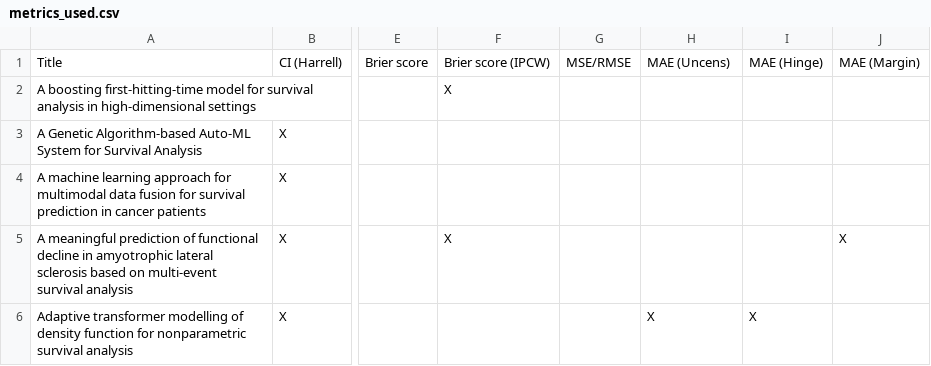
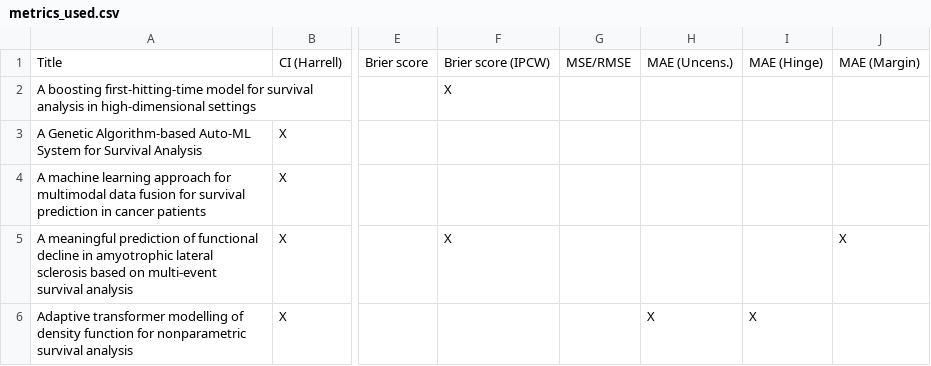
Before and after one commit to thecml/position-cindex, a CSV file: data/metrics_used.csv, drawn as a sheet; only a part is shown, gaps mark what is left out; the diff names each change by its address in the sheet, - before the commit and + after, or states it on an @@ line.

Commit message:
Update data and plot

```diff
--- a/data/metrics_used.csv
+++ b/data/metrics_used.csv
-H1: MAE (Uncens)
+H1: MAE (Uncens.)
```
Also changed, not shown: 1 other file.
